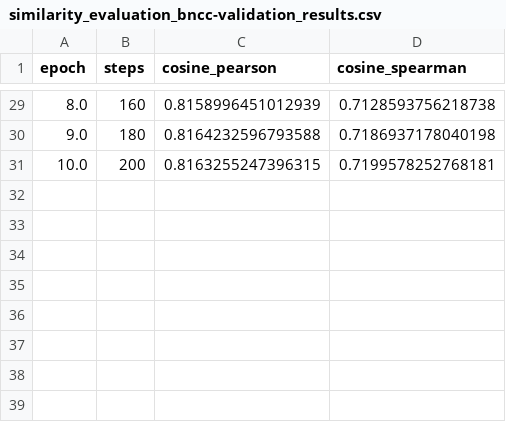
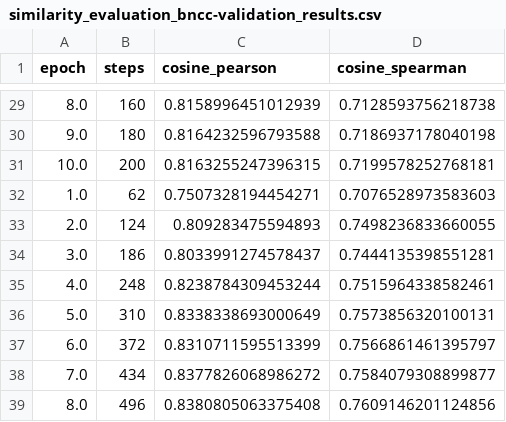
Before and after one commit to eduardoesnc/question-generator-api, a CSV file: models/bncc-embeddings-finetuned/eval/similarity_evaluation_bncc-validation_results.csv, drawn as a sheet; only a part is shown, gaps mark what is left out.

```diff
--- a/models/bncc-embeddings-finetuned/eval/similarity_evaluation_bncc-validation_results.csv
+++ b/models/bncc-embeddings-finetuned/eval/similarity_evaluation_bncc-validation_results.csv
@@ -31 +31,9 @@ epoch,steps,cosine_pearson,cosine_spearman
 10.0,200,0.8163255247396315,0.7199578252768181
+1.0,62,0.7507328194454271,0.7076528973583603
+2.0,124,0.809283475594893,0.7498236833660055
+3.0,186,0.8033991274578437,0.7444135398551281
+4.0,248,0.8238784309453244,0.7515964338582461
+5.0,310,0.8338338693000649,0.7573856320100131
+6.0,372,0.8310711595513399,0.7566861461395797
+7.0,434,0.8377826068986272,0.7584079308899877
+8.0,496,0.8380805063375408,0.7609146201124856
```
Also changed, not shown: 10 other files.
